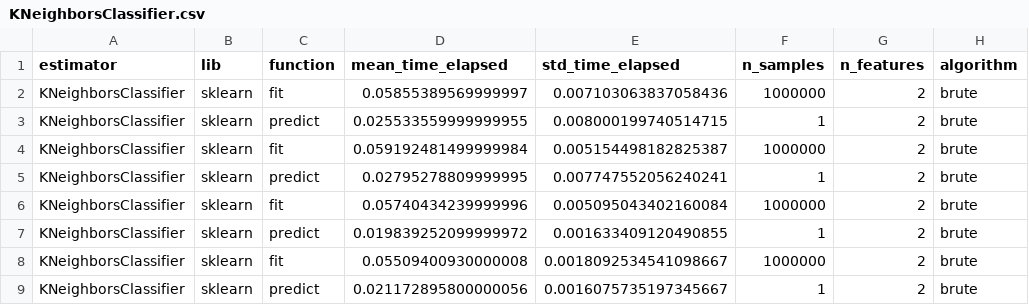
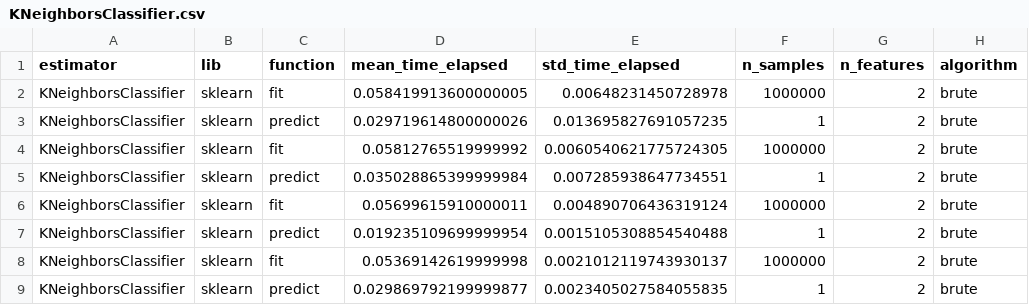
Before and after one commit to ogrisel/sklearn_benchmarks, a CSV file: sklearn_benchmarks/results/sklearn/KNeighborsClassifier.csv, drawn as a sheet; only a part is shown; the diff names each change by its address in the sheet, - before the commit and + after, or states it on an @@ line.

```diff
--- a/sklearn_benchmarks/results/sklearn/KNeighborsClassifier.csv
+++ b/sklearn_benchmarks/results/sklearn/KNeighborsClassifier.csv
-D2 (mean_time_elapsed): 0.05855389569999997
+D2 (mean_time_elapsed): 0.058419913600000005
-E2 (std_time_elapsed): 0.007103063837058436
+E2 (std_time_elapsed): 0.00648231450728978
-D3 (mean_time_elapsed): 0.025533559999999955
+D3 (mean_time_elapsed): 0.029719614800000026
-E3 (std_time_elapsed): 0.008000199740514715
+E3 (std_time_elapsed): 0.013695827691057235
-D4 (mean_time_elapsed): 0.059192481499999984
+D4 (mean_time_elapsed): 0.05812765519999992
-E4 (std_time_elapsed): 0.005154498182825387
+E4 (std_time_elapsed): 0.0060540621775724305
-D5 (mean_time_elapsed): 0.02795278809999995
+D5 (mean_time_elapsed): 0.035028865399999984
-E5 (std_time_elapsed): 0.007747552056240241
+E5 (std_time_elapsed): 0.007285938647734551
-D6 (mean_time_elapsed): 0.05740434239999996
+D6 (mean_time_elapsed): 0.05699615910000011
-E6 (std_time_elapsed): 0.005095043402160084
+E6 (std_time_elapsed): 0.004890706436319124
-D7 (mean_time_elapsed): 0.019839252099999972
+D7 (mean_time_elapsed): 0.019235109699999954
-E7 (std_time_elapsed): 0.001633409120490855
+E7 (std_time_elapsed): 0.0015105308854540488
-D8 (mean_time_elapsed): 0.05509400930000008
+D8 (mean_time_elapsed): 0.05369142619999998
-E8 (std_time_elapsed): 0.0018092534541098667
+E8 (std_time_elapsed): 0.0021012119743930137
-D9 (mean_time_elapsed): 0.021172895800000056
+D9 (mean_time_elapsed): 0.029869792199999877
-E9 (std_time_elapsed): 0.0016075735197345667
+E9 (std_time_elapsed): 0.0023405027584055835
```
Also changed, not shown: sklearn_benchmarks/results/daal4py/KNeighborsClassifier.csv, 5 other files.
